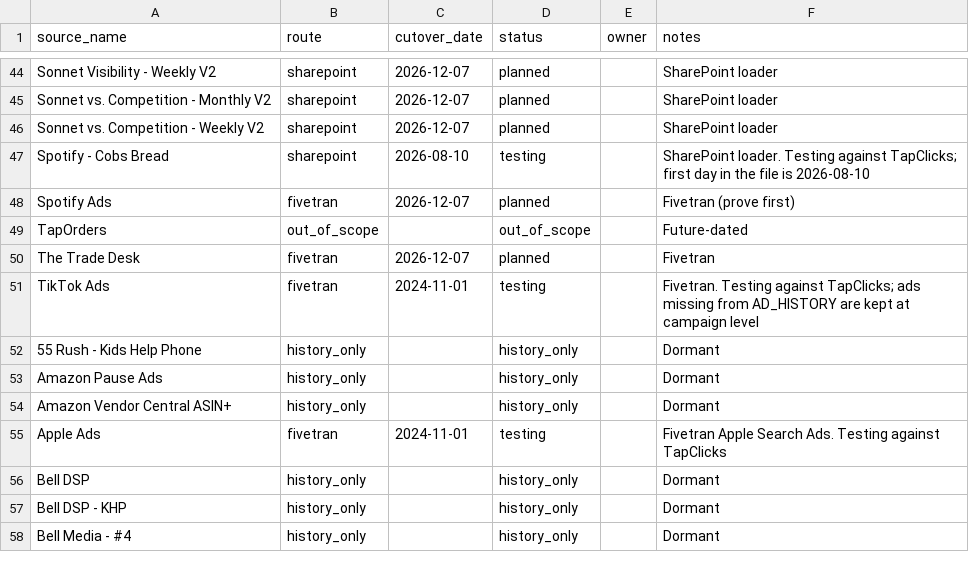
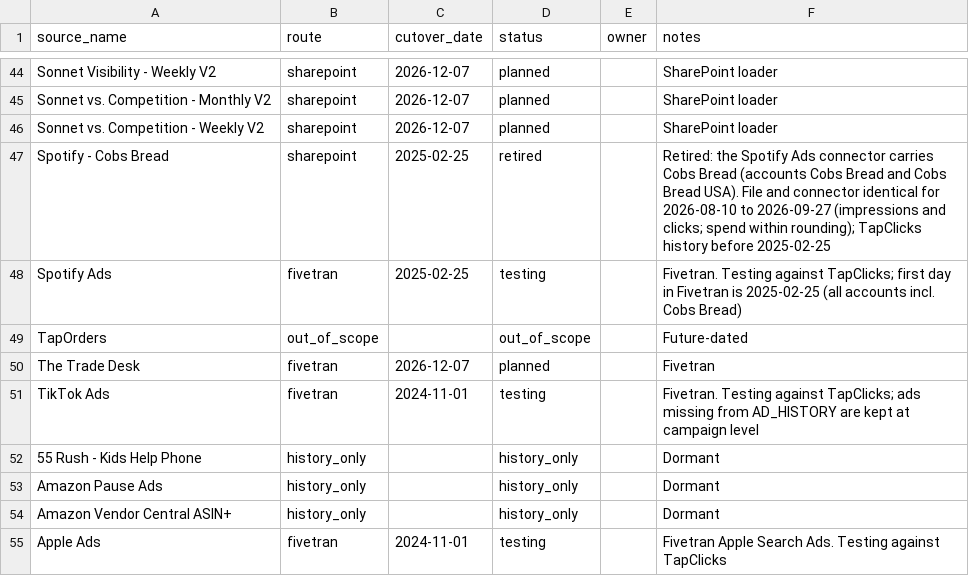
Before and after one commit to BooleanData-Systems/Epitaph-Group, a CSV file: seeds/ctl_cutover.csv, drawn as a sheet; only a part is shown, gaps mark what is left out; the shorter side is filled out with more unchanged rows.

Commit message:
Cobs Bread Spotify from the Spotify Ads connector: map both Cobs accounts, retire file F15 (new cut-over status 'retired': history before the date, then nothing), Spotify Ads testing from 2025-02-25

```diff
--- a/seeds/ctl_cutover.csv
+++ b/seeds/ctl_cutover.csv
@@ -46,4 +46,4 @@ Sonnet vs. Competition - Monthly V2,sharepoint,2026-12-07,planned,,SharePoint lo
 Sonnet vs. Competition - Weekly V2,sharepoint,2026-12-07,planned,,SharePoint loader
-Spotify - Cobs Bread,sharepoint,2026-08-10,testing,,SharePoint loader. Testing against TapClicks; first day in the file is 2026-08-10
-Spotify Ads,fivetran,2026-12-07,planned,,Fivetran (prove first)
+Spotify - Cobs Bread,sharepoint,2025-02-25,retired,,Retired: the Spotify Ads connector carries Cobs Bread (accounts Cobs Bread and Cobs Bread USA). File and connector identical for 2026-08-10 to 2026-09-27 (impressions and clicks; spend within rounding); TapClicks history before 2025-02-25
+Spotify Ads,fivetran,2025-02-25,testing,,Fivetran. Testing against TapClicks; first day in Fivetran is 2025-02-25 (all accounts incl. Cobs Bread)
 TapOrders,out_of_scope,,out_of_scope,,Future-dated
```
Also changed, not shown: seeds/map_platform_account.csv, seeds/mci_client_identifier.csv, 6 other files.
